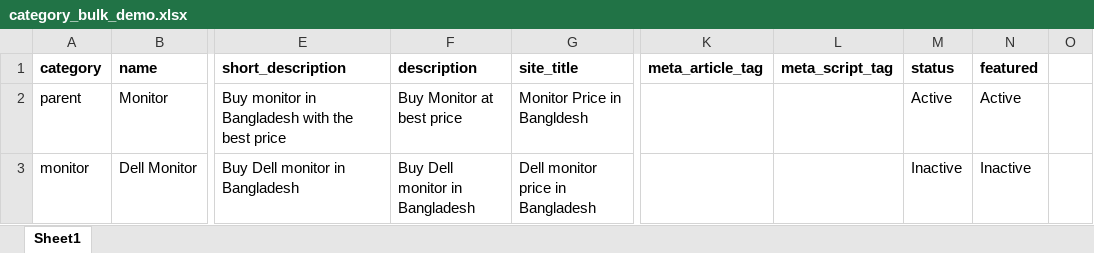
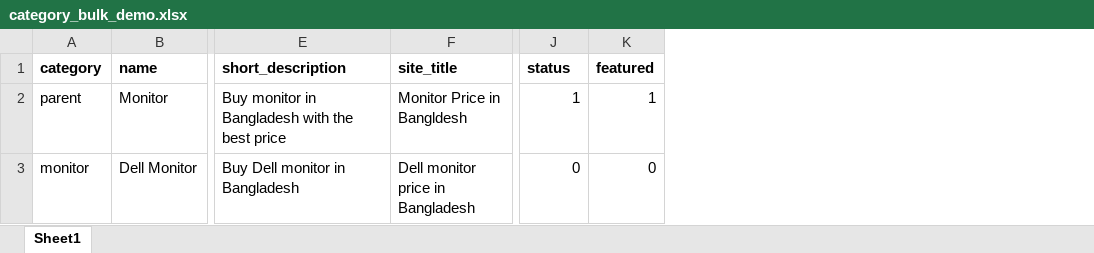
Before and after one commit to souat-sadi-khan-office/cpl-commerce, an Excel workbook: public/download/category_bulk_demo.xlsx, sheet Sheet1, drawn as a sheet; only a part is shown, gaps mark what is left out; values as stored, in another font and other column widths than the file's, no borders; removed rows and columns are numbered as before the commit, all else as after; the diff names each change by its address in the sheet, - before the commit and + after, or states it on an @@ line.

Commit message:
Polish Category Bulk Import

```diff
--- a/public/download/category_bulk_demo.xlsx (sheet Sheet1)
+++ b/public/download/category_bulk_demo.xlsx (sheet Sheet1)
-column F (description), rows 2-3: Buy Monitor at best price | Buy Dell monitor in Bangladesh
-column K (meta_article_tag), empty
-column L (meta_script_tag), empty
-column O, empty
-J2 (status): Active
+J2 (status): 1
-K2 (featured): Active
+K2 (featured): 1
-J3 (status): Inactive
+J3 (status): 0
-K3 (featured): Inactive
+K3 (featured): 0
```
Also changed, not shown: 4 other files.
